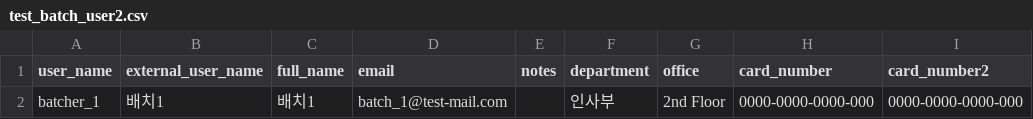
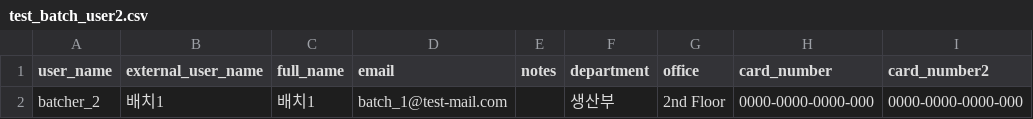
Before and after one commit to hyungjun-tech01/mpsProject, a CSV file: ref/test_batch_user2.csv, drawn as a sheet; only a part is shown; the diff names each change by its address in the sheet, - before the commit and + after, or states it on an @@ line.

```diff
--- a/ref/test_batch_user2.csv
+++ b/ref/test_batch_user2.csv
-A2 (user_name): batcher_1
+A2 (user_name): batcher_2
-F2 (department): 인사부
+F2 (department): 생산부
```
Also changed, not shown: 3 other files.
